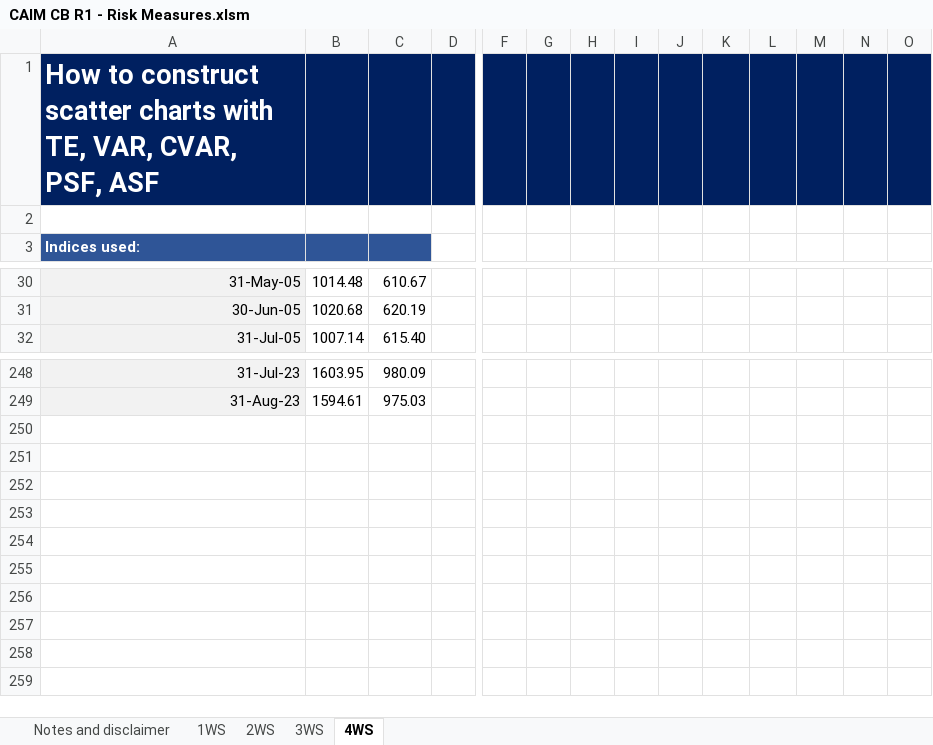
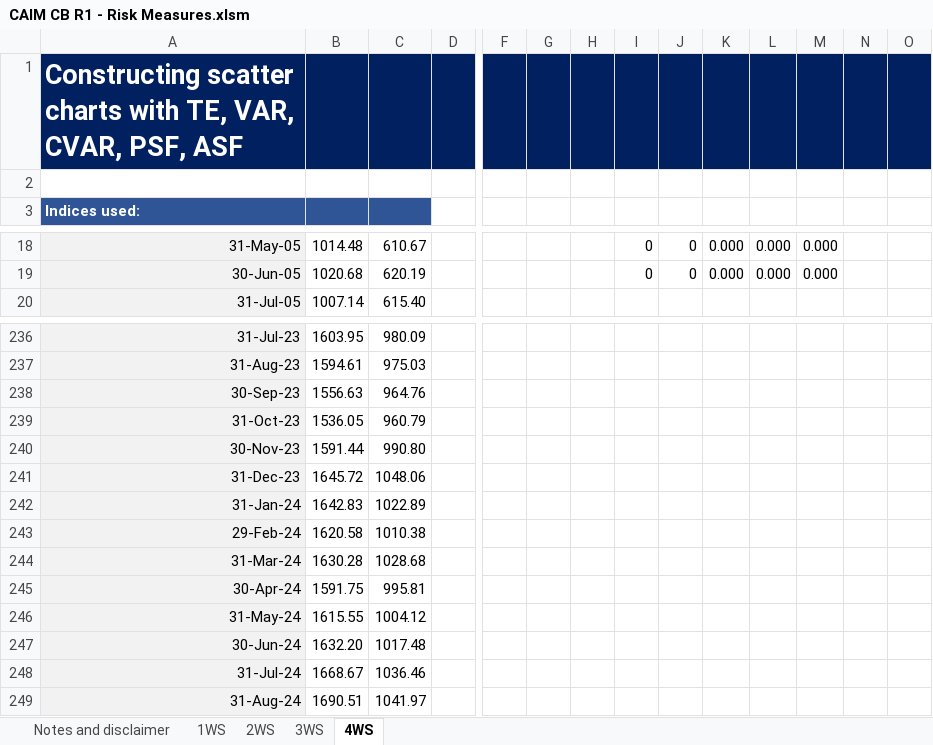
Before and after one commit to caim-code/cb-workshop-nov24, an Excel workbook: CAIM CB R1 - Risk Measures.xlsm, sheet 4WS, drawn as a sheet; only a part is shown, gaps mark what is left out; values as stored, in another font and other column widths than the file's, no borders; charts and pictures not drawn; addresses are those after the commit; rows hold the shown columns only; the diff covers the shown part only; the diff names each change by its address in the sheet, - before the commit and + after, or states it on an @@ line.

```diff
--- a/CAIM CB R1 - Risk Measures.xlsm (sheet 4WS)
+++ b/CAIM CB R1 - Risk Measures.xlsm (sheet 4WS)
-A1: How to construct scatter charts…
+A1: Constructing scatter charts…
-I18:I19: (empty)
+I18:I19: 0
-J18:J19: (empty)
+J18:J19: 0
-K18:K19: (empty)
+K18:K19: 0.000
-L18:L19: (empty)
+L18:L19: 0.000
-M18:M19: (empty)
+M18:M19: 0.000
+row 238: 30-Sep-23 | 1556.63 | 964.76
+row 239: 31-Oct-23 | 1536.05 | 960.79
+row 240: 30-Nov-23 | 1591.44 | 990.80
+row 241: 31-Dec-23 | 1645.72 | 1048.06
+row 242: 31-Jan-24 | 1642.83 | 1022.89
+row 243: 29-Feb-24 | 1620.58 | 1010.38
+row 244: 31-Mar-24 | 1630.28 | 1028.68
+row 245: 30-Apr-24 | 1591.75 | 995.81
+row 246: 31-May-24 | 1615.55 | 1004.12
+row 247: 30-Jun-24 | 1632.20 | 1017.48
+row 248: 31-Jul-24 | 1668.67 | 1036.46
+row 249: 31-Aug-24 | 1690.51 | 1041.97
```
Also changed, not shown: 12 removed rows, 18 edited cells and cell formats elsewhere in this sheet, sheet 1WS, sheet 3WS, sheet 2WS, charts or pictures, 2 other files.
